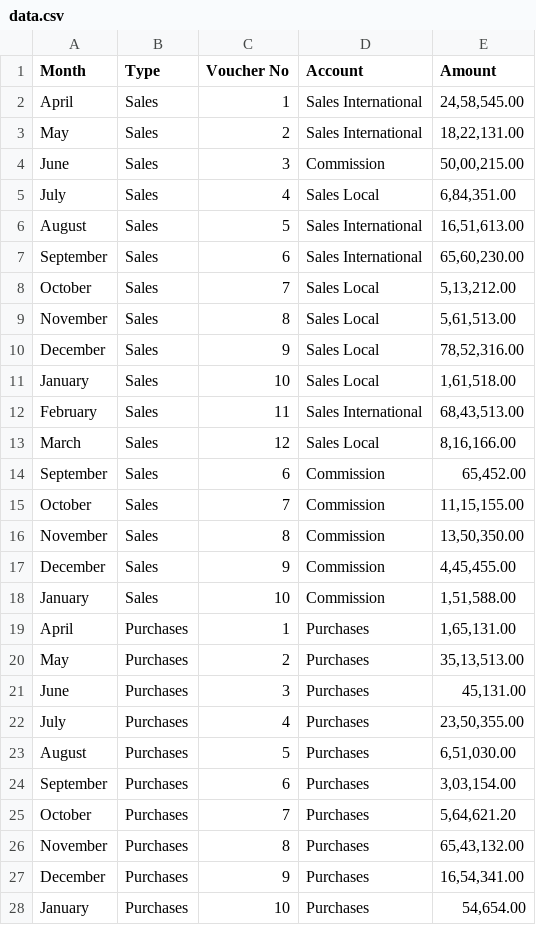
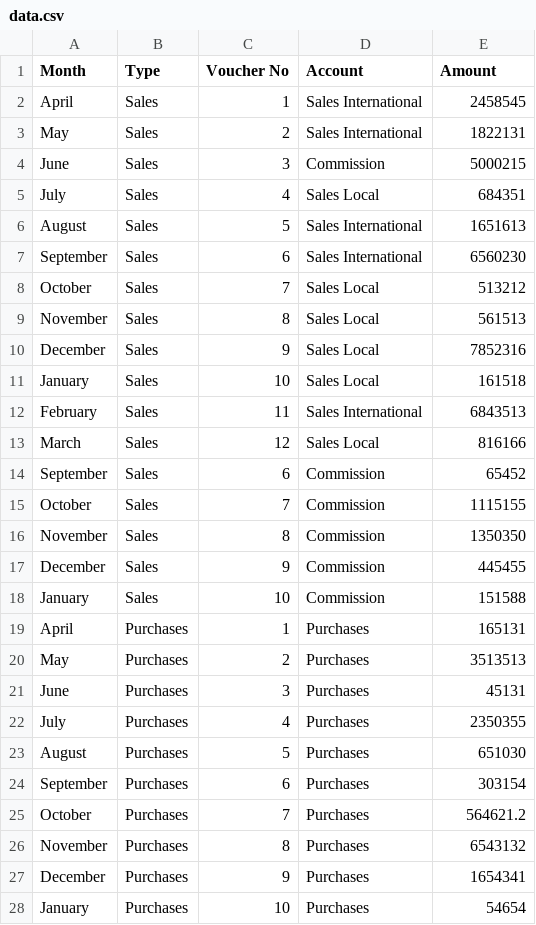
Before and after one commit to VigneshKrishnan-Analyst/Recent-Projects, a CSV file: Tally to Zoho conversion/Dash/Data/data.csv, drawn as a sheet; only a part is shown; the diff covers the shown part only.

Commit message:
Update data.csv

```diff
--- a/Tally to Zoho conversion/Dash/Data/data.csv
+++ b/Tally to Zoho conversion/Dash/Data/data.csv
@@ -1,28 +1,28 @@
 Month,Type,Voucher No,Account,Amount
-April,Sales,1,Sales International,"24,58,545.00"
-May,Sales,2,Sales International,"18,22,131.00"
-June,Sales,3,Commission,"50,00,215.00"
-July,Sales,4,Sales Local,"6,84,351.00"
-August,Sales,5,Sales International,"16,51,613.00"
-September,Sales,6,Sales International,"65,60,230.00"
-October,Sales,7,Sales Local,"5,13,212.00"
-November,Sales,8,Sales Local,"5,61,513.00"
-December,Sales,9,Sales Local,"78,52,316.00"
-January,Sales,10,Sales Local,"1,61,518.00"
-February,Sales,11,Sales International,"68,43,513.00"
-March,Sales,12,Sales Local,"8,16,166.00"
-September,Sales,6,Commission,"65,452.00"
-October,Sales,7,Commission,"11,15,155.00"
-November,Sales,8,Commission,"13,50,350.00"
-December,Sales,9,Commission,"4,45,455.00"
-January,Sales,10,Commission,"1,51,588.00"
-April,Purchases,1,Purchases,"1,65,131.00"
-May,Purchases,2,Purchases,"35,13,513.00"
-June,Purchases,3,Purchases,"45,131.00"
-July,Purchases,4,Purchases,"23,50,355.00"
-August,Purchases,5,Purchases,"6,51,030.00"
-September,Purchases,6,Purchases,"3,03,154.00"
-October,Purchases,7,Purchases,"5,64,621.20"
-November,Purchases,8,Purchases,"65,43,132.00"
-December,Purchases,9,Purchases,"16,54,341.00"
-January,Purchases,10,Purchases,"54,654.00"
+April,Sales,1,Sales International,2458545
+May,Sales,2,Sales International,1822131
+June,Sales,3,Commission,5000215
+July,Sales,4,Sales Local,684351
+August,Sales,5,Sales International,1651613
+September,Sales,6,Sales International,6560230
+October,Sales,7,Sales Local,513212
+November,Sales,8,Sales Local,561513
+December,Sales,9,Sales Local,7852316
+January,Sales,10,Sales Local,161518
+February,Sales,11,Sales International,6843513
+March,Sales,12,Sales Local,816166
+September,Sales,6,Commission,65452
+October,Sales,7,Commission,1115155
+November,Sales,8,Commission,1350350
+December,Sales,9,Commission,445455
+January,Sales,10,Commission,151588
+April,Purchases,1,Purchases,165131
+May,Purchases,2,Purchases,3513513
+June,Purchases,3,Purchases,45131
+July,Purchases,4,Purchases,2350355
+August,Purchases,5,Purchases,651030
+September,Purchases,6,Purchases,303154
+October,Purchases,7,Purchases,564621.2
+November,Purchases,8,Purchases,6543132
+December,Purchases,9,Purchases,1654341
+January,Purchases,10,Purchases,54654
```
Also changed, not shown: 42 edited cells elsewhere in this file.
